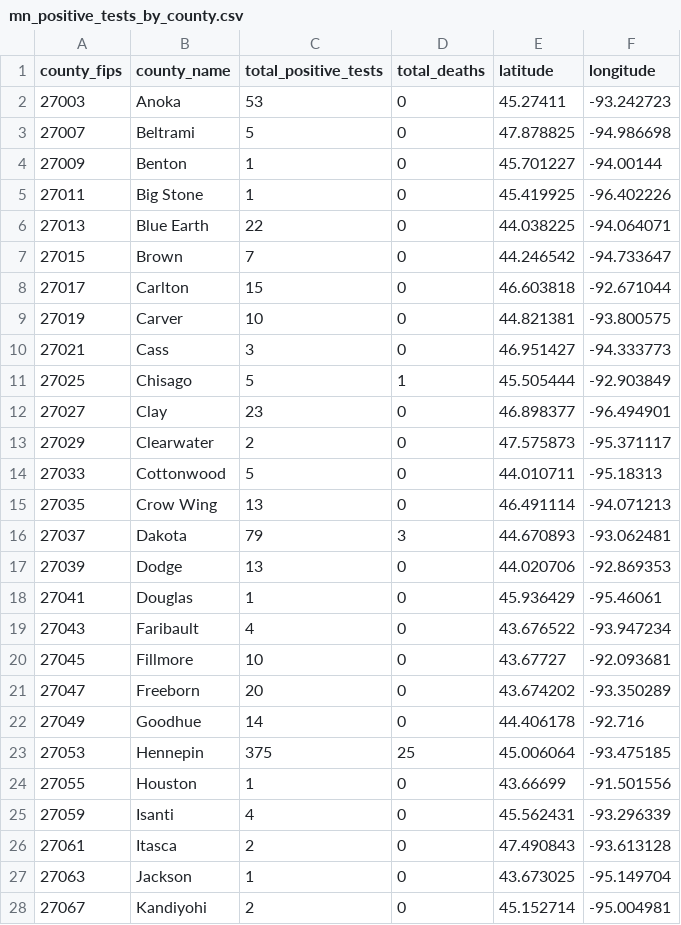
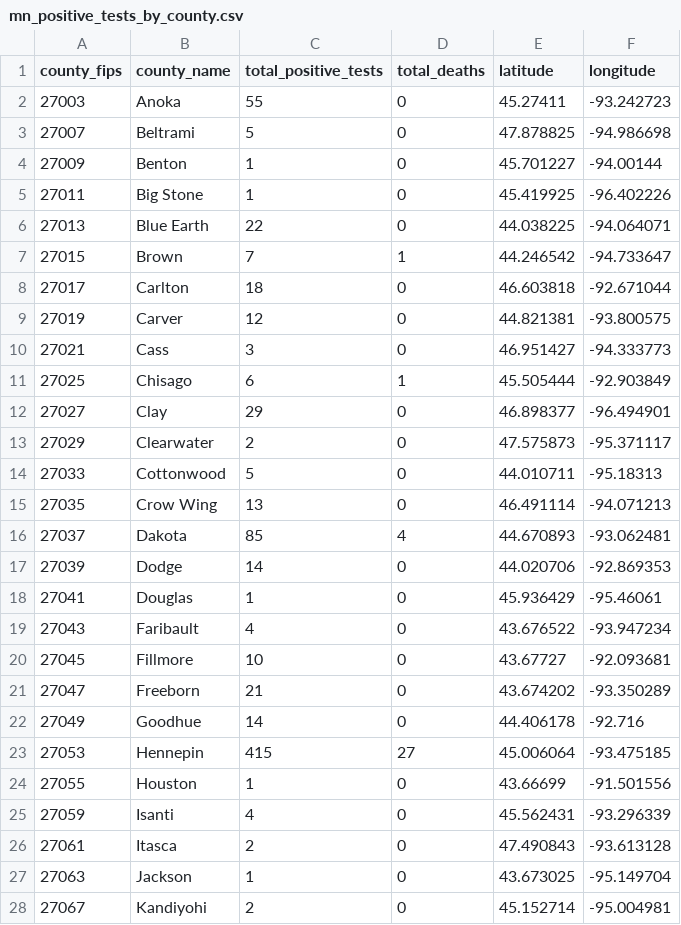
Before and after one commit to striblab/mn_covid_data, a CSV file: mn_positive_tests_by_county.csv, drawn as a sheet; only a part is shown; the diff covers the shown part only.

```diff
--- a/mn_positive_tests_by_county.csv
+++ b/mn_positive_tests_by_county.csv
@@ -1,3 +1,3 @@
 county_fips,county_name,total_positive_tests,total_deaths,latitude,longitude
-27003,Anoka,53,0,45.27411,-93.242723
+27003,Anoka,55,0,45.27411,-93.242723
 27007,Beltrami,5,0,47.878825,-94.986698
@@ -6,8 +6,8 @@ county_fips,county_name,total_positive_tests,total_deaths,latitude,longitude
 27013,Blue Earth,22,0,44.038225,-94.064071
-27015,Brown,7,0,44.246542,-94.733647
-27017,Carlton,15,0,46.603818,-92.671044
-27019,Carver,10,0,44.821381,-93.800575
+27015,Brown,7,1,44.246542,-94.733647
+27017,Carlton,18,0,46.603818,-92.671044
+27019,Carver,12,0,44.821381,-93.800575
 27021,Cass,3,0,46.951427,-94.333773
-27025,Chisago,5,1,45.505444,-92.903849
-27027,Clay,23,0,46.898377,-96.494901
+27025,Chisago,6,1,45.505444,-92.903849
+27027,Clay,29,0,46.898377,-96.494901
 27029,Clearwater,2,0,47.575873,-95.371117
@@ -15,4 +15,4 @@ county_fips,county_name,total_positive_tests,total_deaths,latitude,longitude
 27035,Crow Wing,13,0,46.491114,-94.071213
-27037,Dakota,79,3,44.670893,-93.062481
-27039,Dodge,13,0,44.020706,-92.869353
+27037,Dakota,85,4,44.670893,-93.062481
+27039,Dodge,14,0,44.020706,-92.869353
 27041,Douglas,1,0,45.936429,-95.46061
@@ -20,5 +20,5 @@ county_fips,county_name,total_positive_tests,total_deaths,latitude,longitude
 27045,Fillmore,10,0,43.67727,-92.093681
-27047,Freeborn,20,0,43.674202,-93.350289
+27047,Freeborn,21,0,43.674202,-93.350289
 27049,Goodhue,14,0,44.406178,-92.716
-27053,Hennepin,375,25,45.006064,-93.475185
+27053,Hennepin,415,27,45.006064,-93.475185
 27055,Houston,1,0,43.66699,-91.501556
```
Also changed, not shown: 1 added row and 13 edited cells elsewhere in this file, mn_county_timeseries.csv, mn_county_timeseries_tall.csv, 2 other files.
